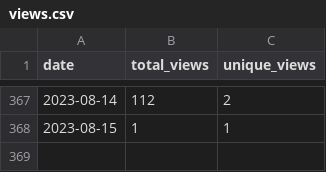
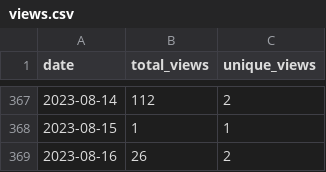
Before and after one commit to wumphlett/COMP-4300, a CSV file: .traffic/views.csv, drawn as a sheet; only a part is shown, gaps mark what is left out; the diff names each change by its address in the sheet, - before the commit and + after, or states it on an @@ line.

Commit message:
Updating repository traffic

```diff
--- a/.traffic/views.csv
+++ b/.traffic/views.csv
+row 369: 2023-08-16 | 26 | 2
```
Also changed, not shown: .traffic/clones.csv, 3 other files.
